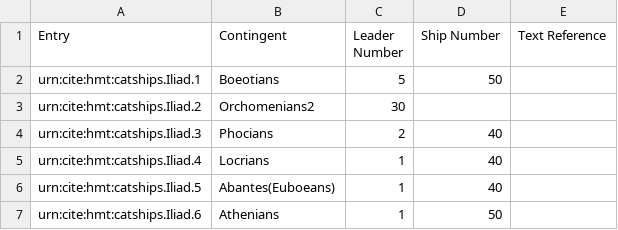
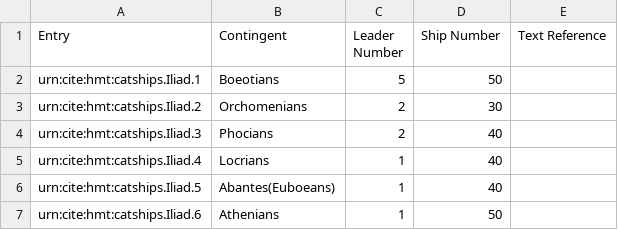
Before and after one commit to neelsmith/retelling, a CSV file: collections/catshipsIliad.csv, drawn as a sheet; only a part is shown.

Commit message:
Update catshipsIliad.csv

```diff
--- a/collections/catshipsIliad.csv
+++ b/collections/catshipsIliad.csv
@@ -2,3 +2,3 @@ Entry,Contingent,Leader Number,Ship Number,Text Reference
 urn:cite:hmt:catships.Iliad.1,Boeotians,5,50,
-urn:cite:hmt:catships.Iliad.2,Orchomenians2,30,
+urn:cite:hmt:catships.Iliad.2,Orchomenians,2,30,
 urn:cite:hmt:catships.Iliad.3,Phocians,2,40,
```
